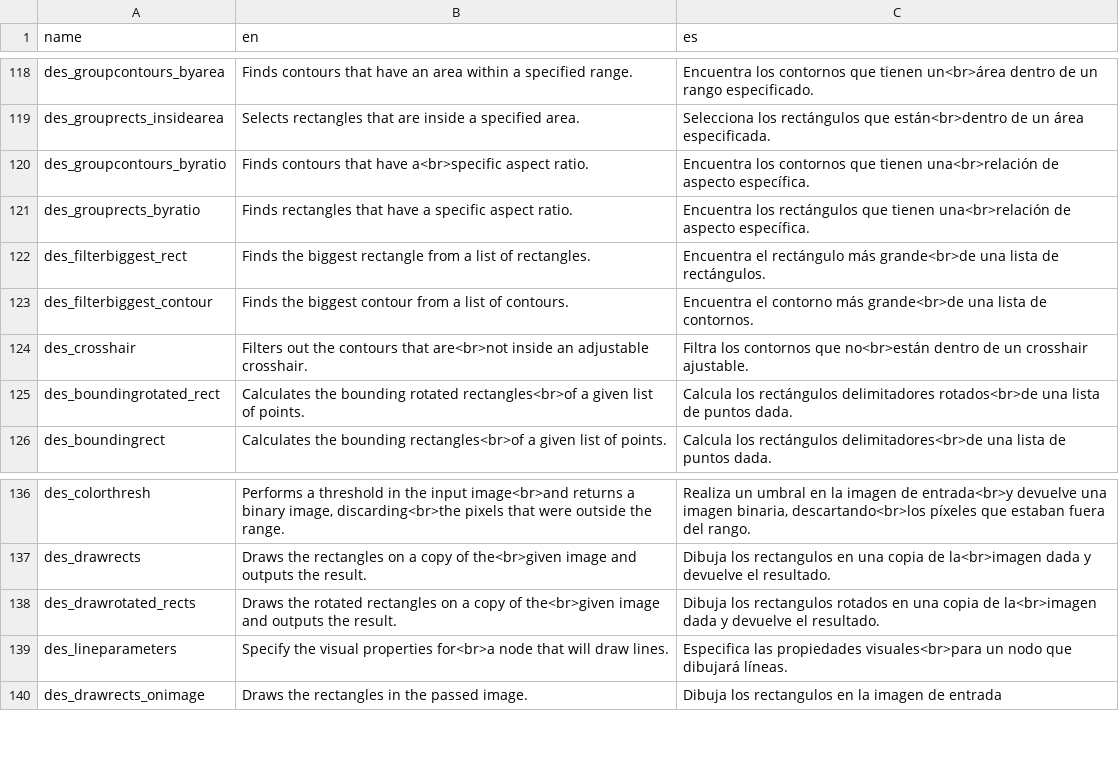
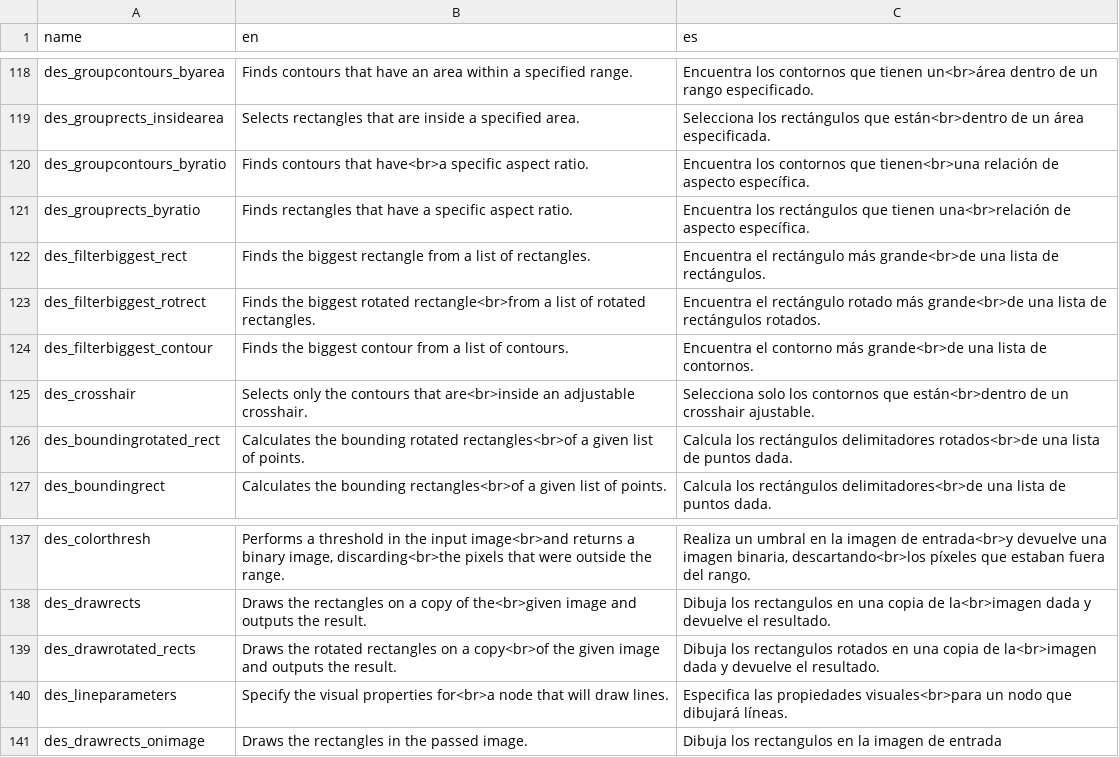
Before and after one commit to deltacv/PaperVision, a CSV file: PaperVision/src/main/resources/lang.csv, drawn as a sheet; only a part is shown, gaps mark what is left out.

```diff
--- a/PaperVision/src/main/resources/lang.csv
+++ b/PaperVision/src/main/resources/lang.csv
@@ -119,7 +119,8 @@ des_groupcontours_byarea,Finds contours that have an area within a specified ran
 des_grouprects_insidearea,Selects rectangles that are inside a specified area.,Selecciona los rectángulos que están<br>dentro de un área especificada.
-des_groupcontours_byratio,Finds contours that have a<br>specific aspect ratio.,Encuentra los contornos que tienen una<br>relación de aspecto específica.
+des_groupcontours_byratio,Finds contours that have<br>a specific aspect ratio.,Encuentra los contornos que tienen<br>una relación de aspecto específica.
 des_grouprects_byratio,Finds rectangles that have a specific aspect ratio.,Encuentra los rectángulos que tienen una<br>relación de aspecto específica.
 des_filterbiggest_rect,Finds the biggest rectangle from a list of rectangles.,Encuentra el rectángulo más grande<br>de una lista de rectángulos.
+des_filterbiggest_rotrect,Finds the biggest rotated rectangle<br>from a list of rotated rectangles.,Encuentra el rectángulo rotado más grande<br>de una lista de rectángulos rotados.
 des_filterbiggest_contour,Finds the biggest contour from a list of contours.,Encuentra el contorno más grande<br>de una lista de contornos.
-des_crosshair,Filters out the contours that are<br>not inside an adjustable crosshair.,Filtra los contornos que no<br>están dentro de un crosshair ajustable.
+des_crosshair,Selects only the contours that are<br>inside an adjustable crosshair.,Selecciona solo los contornos que están<br>dentro de un crosshair ajustable.
 des_boundingrotated_rect,Calculates the bounding rotated rectangles<br>of a given list of points.,Calcula los rectángulos delimitadores rotados<br>de una lista de puntos dada.
@@ -137,3 +138,3 @@ des_colorthresh,"Performs a threshold in the input image<br>and returns a binary
 des_drawrects,Draws the rectangles on a copy of the<br>given image and outputs the result.,Dibuja los rectangulos en una copia de la<br>imagen dada y devuelve el resultado.
-des_drawrotated_rects,Draws the rotated rectangles on a copy of the<br>given image and outputs the result.,Dibuja los rectangulos rotados en una copia de la<br>imagen dada y devuelve el resultado.
+des_drawrotated_rects,Draws the rotated rectangles on a copy<br>of the given image and outputs the result.,Dibuja los rectangulos rotados en una copia de la<br>imagen dada y devuelve el resultado.
 des_lineparameters,Specify the visual properties for<br>a node that will draw lines.,Especifica las propiedades visuales<br>para un nodo que dibujará líneas.
```
Also changed, not shown: 14 other files.
